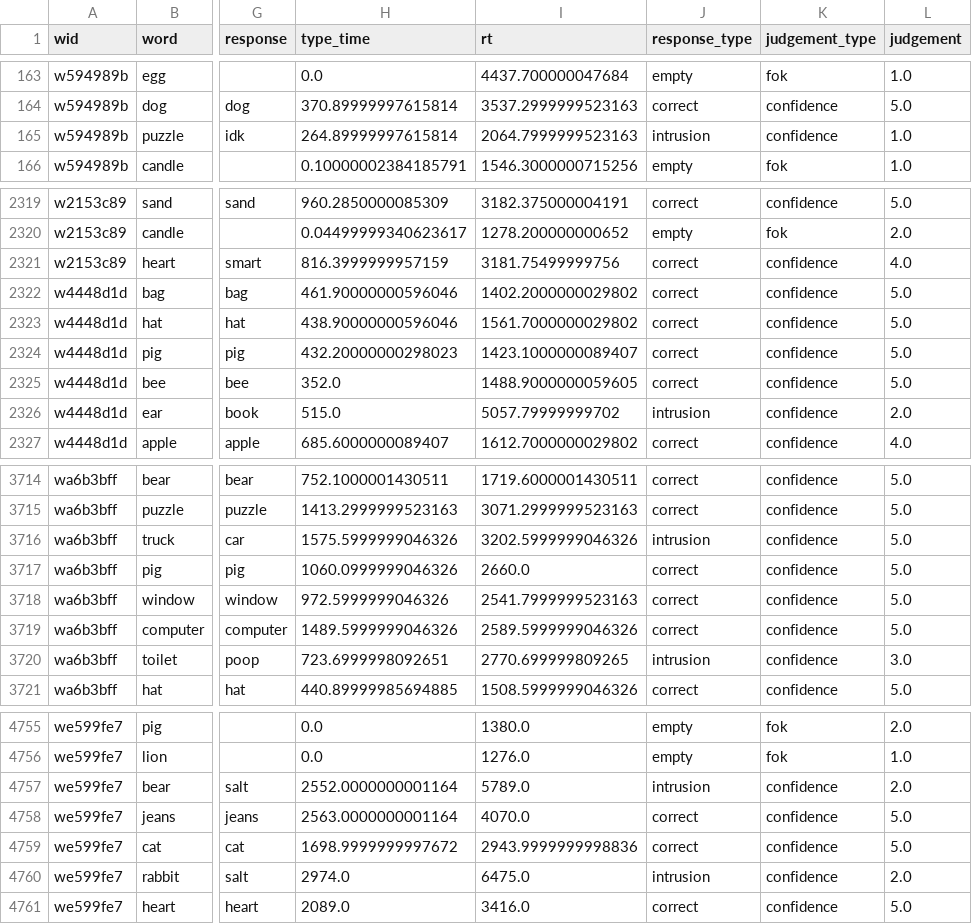
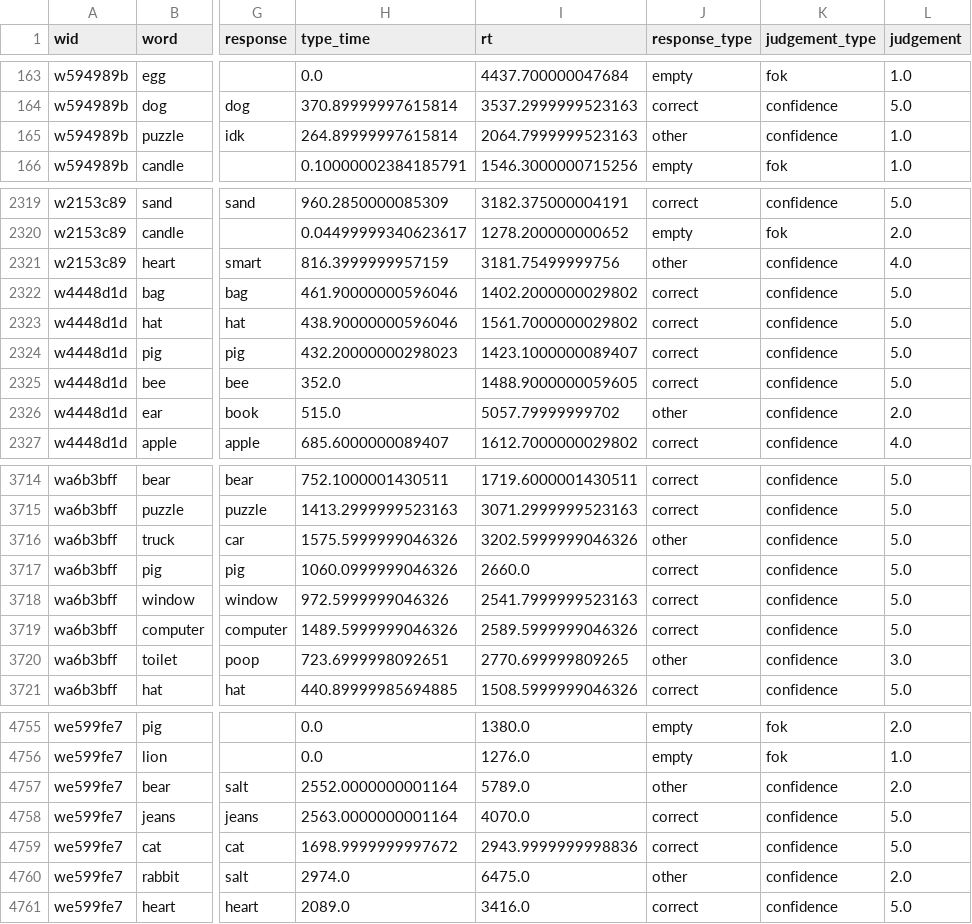
Before and after one commit to fredcallaway/memory, a CSV file: data/full/v6.5D/simple-recall-penalized.csv, drawn as a sheet; only a part is shown, gaps mark what is left out; the diff covers the shown part only; the diff names each change by its address in the sheet, - before the commit and + after, or states it on an @@ line.

```diff
--- a/data/full/v6.5D/simple-recall-penalized.csv
+++ b/data/full/v6.5D/simple-recall-penalized.csv
-J165 (response_type): intrusion
+J165 (response_type): other
-J2321 (response_type): correct
+J2321 (response_type): other
-J2326 (response_type): intrusion
+J2326 (response_type): other
-J3716 (response_type): intrusion
+J3716 (response_type): other
-J3720 (response_type): intrusion
+J3720 (response_type): other
-J4757 (response_type): intrusion
+J4757 (response_type): other
-J4760 (response_type): intrusion
+J4760 (response_type): other
```
Also changed, not shown: 94 edited cells elsewhere in this file, data/full/v5.6/survey.csv, data/full/v5.6B/survey.csv, 24 other files.
